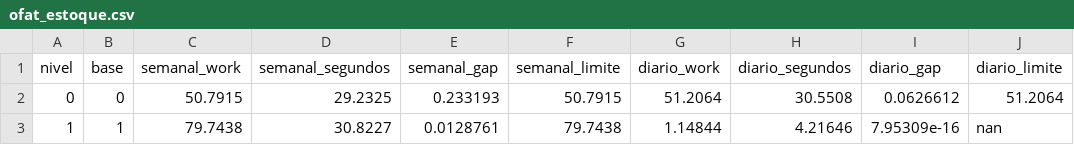
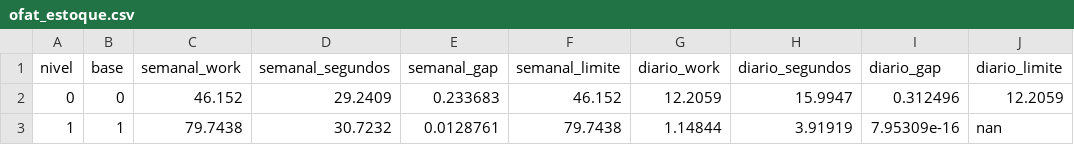
Before and after one commit to FelipePCapalbo/Riberball-LotSizingScheduling, a CSV file: dissertacao/dados/esforco/ofat_estoque.csv, drawn as a sheet.

```diff
--- a/dissertacao/dados/esforco/ofat_estoque.csv
+++ b/dissertacao/dados/esforco/ofat_estoque.csv
@@ -1,3 +1,3 @@
 nivel;base;semanal_work;semanal_segundos;semanal_gap;semanal_limite;diario_work;diario_segundos;diario_gap;diario_limite
-0;0;50.7915;29.2325;0.233193;50.7915;51.2064;30.5508;0.0626612;51.2064
-1;1;79.7438;30.8227;0.0128761;79.7438;1.14844;4.21646;7.95309e-16;nan
+0;0;46.152;29.2409;0.233683;46.152;12.2059;15.9947;0.312496;12.2059
+1;1;79.7438;30.7232;0.0128761;79.7438;1.14844;3.91919;7.95309e-16;nan
```
Also changed, not shown: dissertacao/dados/esforco/ofat_baloes.csv, dissertacao/dados/esforco/ofat_capacidade.csv, 27 other files.
